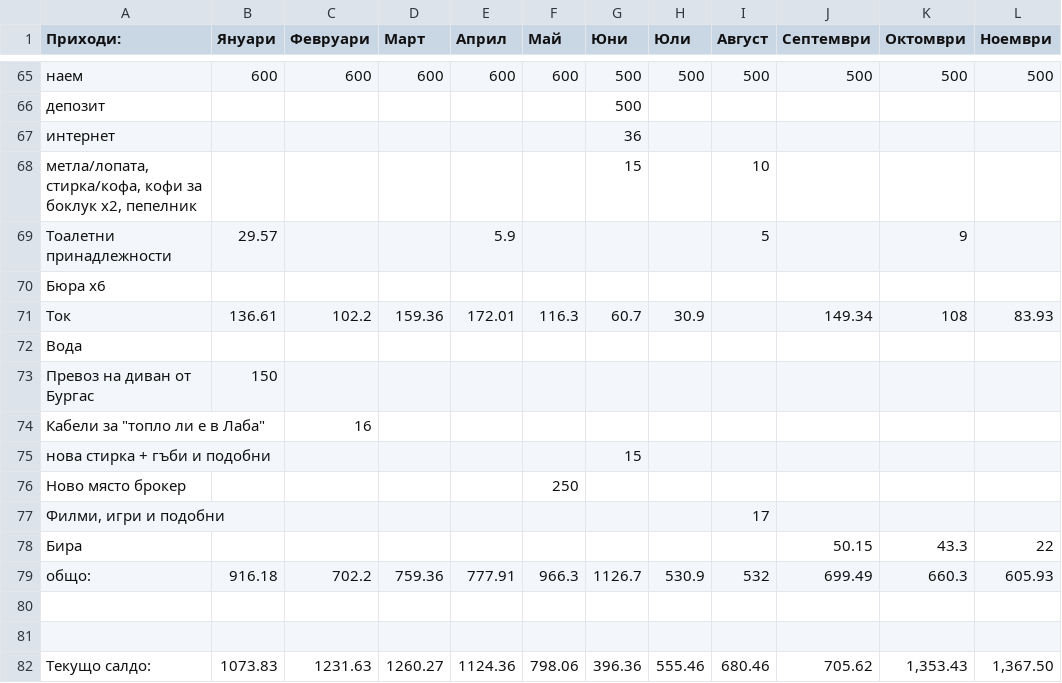
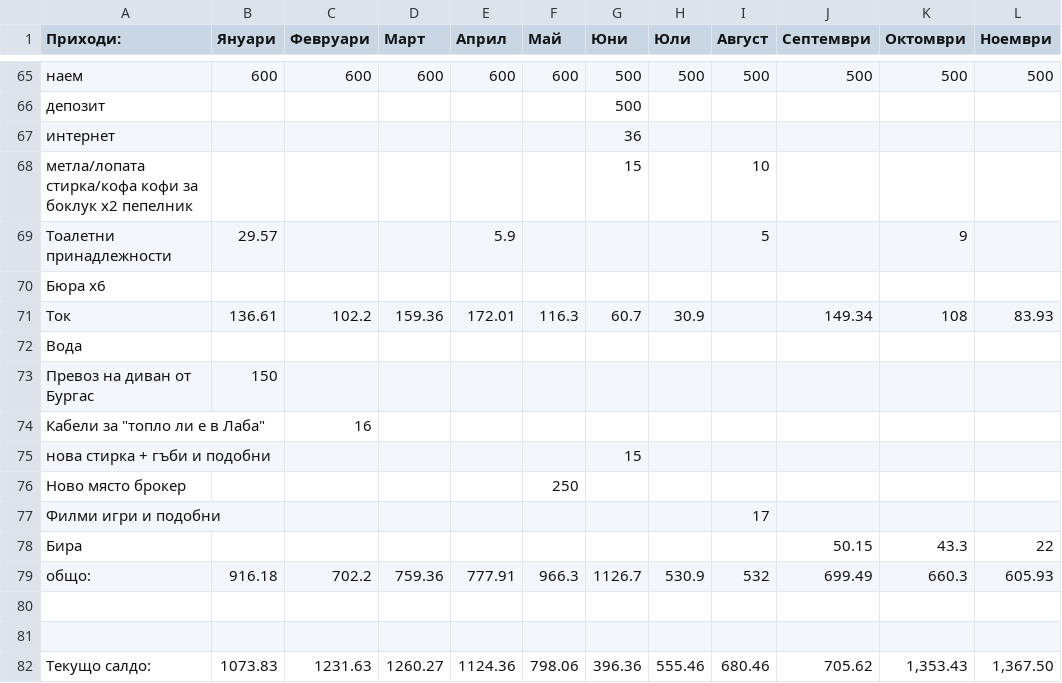
Before and after one commit to VarnaLab/varnalab-data, a CSV file: dump/finance/finance-2012.csv, drawn as a sheet; only a part is shown, gaps mark what is left out; the diff names each change by its address in the sheet, - before the commit and + after, or states it on an @@ line.

Commit message:
Remove commas in row description

```diff
--- a/dump/finance/finance-2012.csv
+++ b/dump/finance/finance-2012.csv
-A68 (Приходи:): метла/лопата, стирка/кофа, кофи за боклук х2, пепелник
+A68 (Приходи:): метла/лопата стирка/кофа кофи за боклук х2 пепелник
-A77 (Приходи:): Филми, игри и подобни
+A77 (Приходи:): Филми игри и подобни
```
